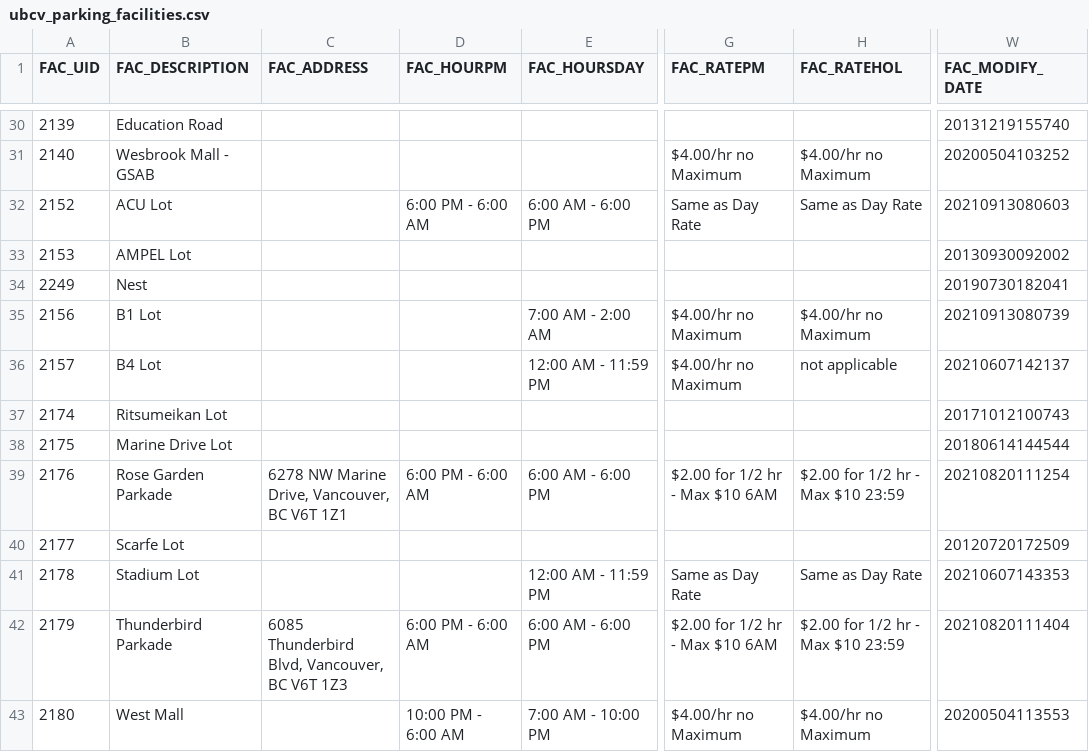
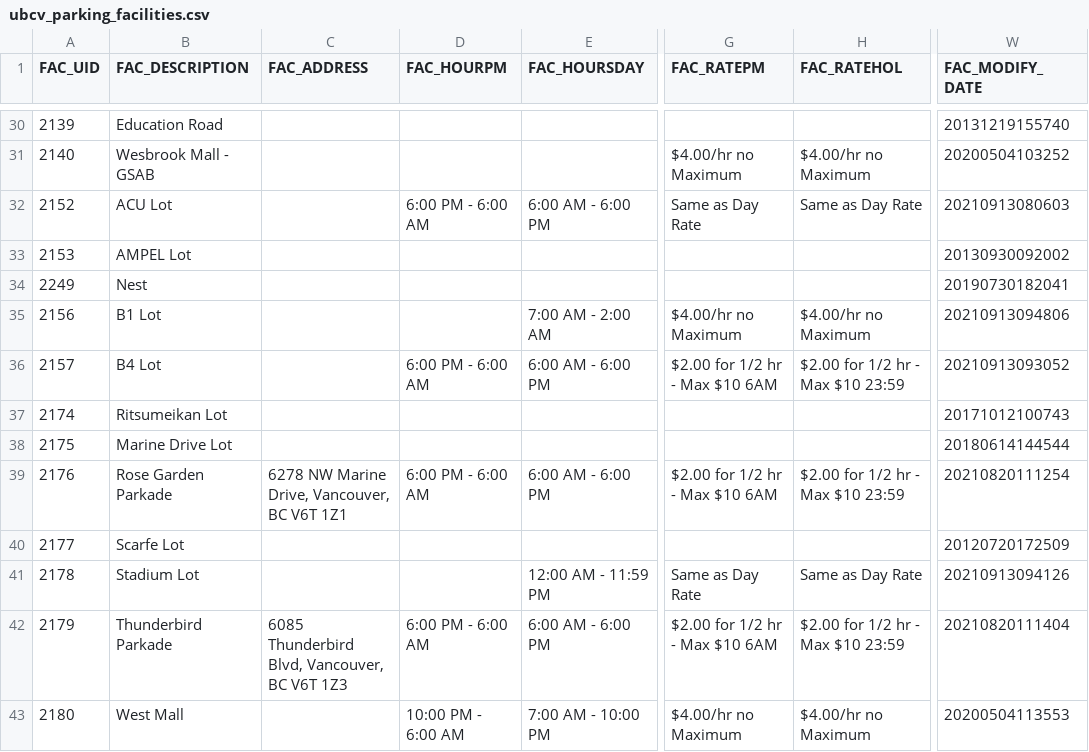
Before and after one commit to UBCGeodata/ubcv-parking, a CSV file: csv/ubcv_parking_facilities.csv, drawn as a sheet; only a part is shown, gaps mark what is left out; the diff covers the shown part only; the diff names each change by its address in the sheet, - before the commit and + after, or states it on an @@ line.

```diff
--- a/csv/ubcv_parking_facilities.csv
+++ b/csv/ubcv_parking_facilities.csv
-W35 (FAC_MODIFY_DATE): 20210913080739
+W35 (FAC_MODIFY_DATE): 20210913094806
-D36 (FAC_HOURPM): (empty)
+D36 (FAC_HOURPM): 6:00 PM - 6:00 AM
-E36 (FAC_HOURSDAY): 12:00 AM - 11:59 PM
+E36 (FAC_HOURSDAY): 6:00 AM - 6:00 PM
-G36 (FAC_RATEPM): $4.00/hr no Maximum
+G36 (FAC_RATEPM): $2.00 for 1/2 hr - Max $10 6AM
-H36 (FAC_RATEHOL): not applicable
+H36 (FAC_RATEHOL): $2.00 for 1/2 hr - Max $10 23:59
-W36 (FAC_MODIFY_DATE): 20210607142137
+W36 (FAC_MODIFY_DATE): 20210913093052
-W41 (FAC_MODIFY_DATE): 20210607143353
+W41 (FAC_MODIFY_DATE): 20210913094126
```
Also changed, not shown: 105 edited cells elsewhere in this file, 2 other files.
